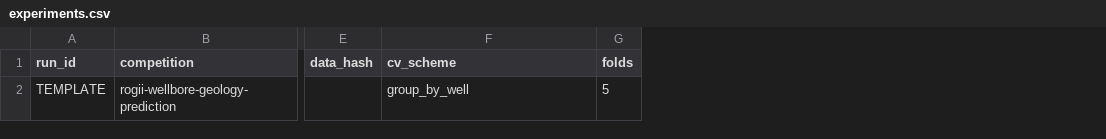
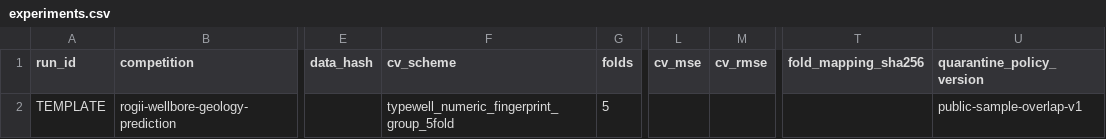
Before and after one commit to lucepuff25-ctrl/kaggle-rogii-2026, a CSV file: experiments.csv, drawn as a sheet; only a part is shown, gaps mark what is left out; the diff names each change by its address in the sheet, - before the commit and + after, or states it on an @@ line.

```diff
--- a/experiments.csv
+++ b/experiments.csv
+column L (cv_mse), empty
+column M (cv_rmse), empty
+column T (fold_mapping_sha256), empty
+column U (quarantine_policy_version), row 2: public-sample-overlap-v1
-F2 (cv_scheme): group_by_well
+F2 (cv_scheme): typewell_numeric_fingerprint_group_5fold
```
Also changed, not shown: 19 other files.
